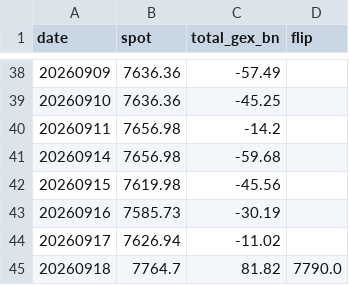
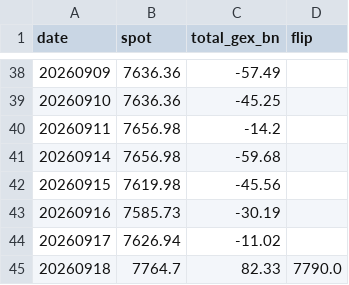
Before and after one commit to matsutoushi/nk225-option-site, a CSV file: data/spx_gex_history.csv, drawn as a sheet; only a part is shown, gaps mark what is left out.

```diff
--- a/data/spx_gex_history.csv
+++ b/data/spx_gex_history.csv
@@ -44,2 +44,2 @@ date,spot,total_gex_bn,flip
 20260917,7626.94,-11.02,
-20260918,7764.7,81.82,7790.0
+20260918,7764.7,82.33,7790.0
```
